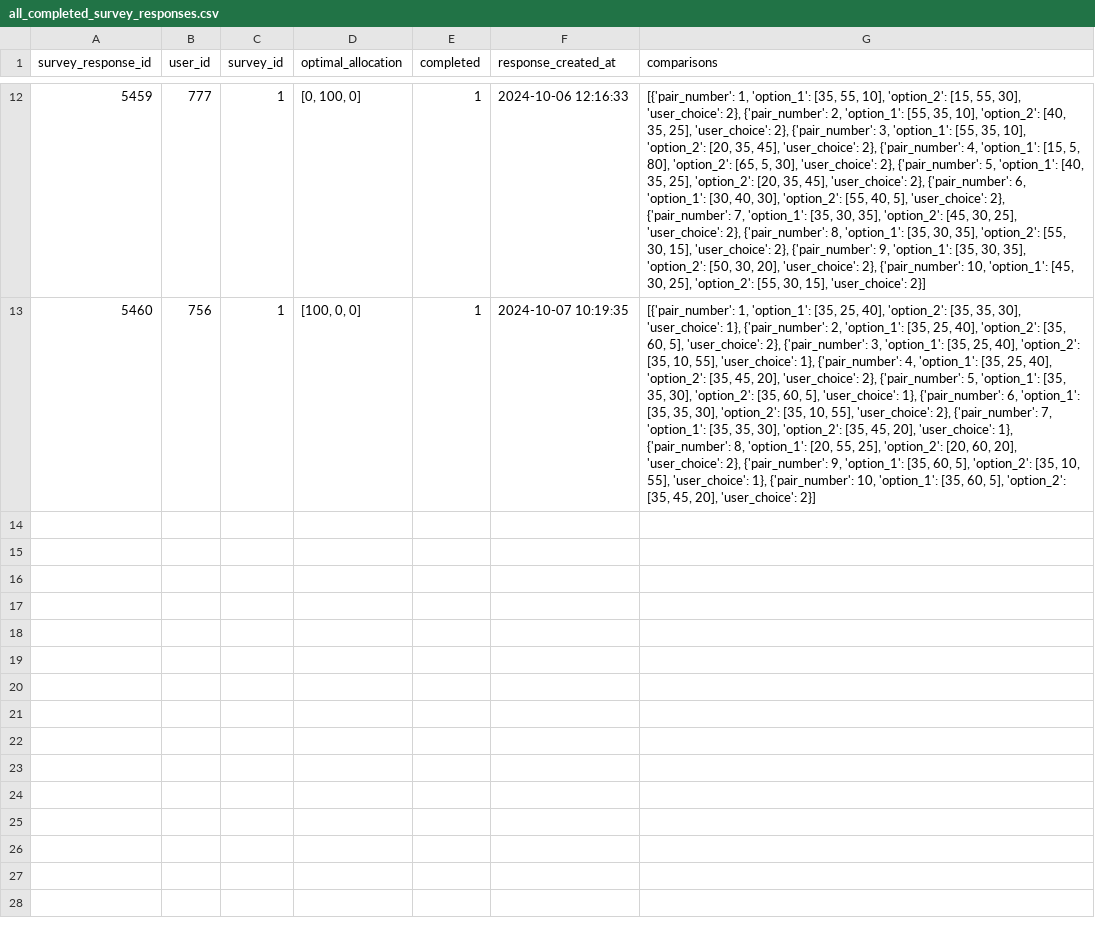
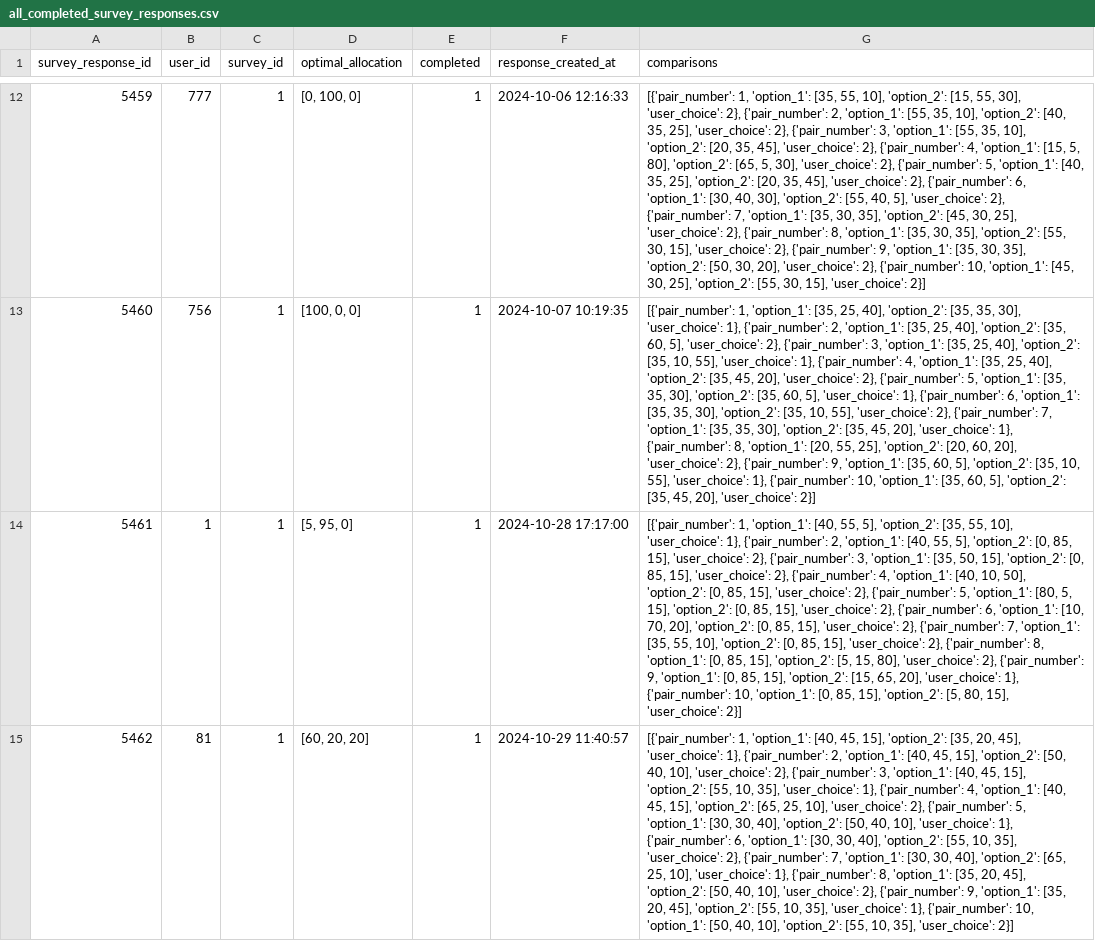
Before and after one commit to ariel-research/budget-survey, a CSV file: data/all_completed_survey_responses.csv, drawn as a sheet; only a part is shown, gaps mark what is left out; the diff covers the shown part only; the diff names each change by its address in the sheet, - before the commit and + after, or states it on an @@ line.

```diff
--- a/data/all_completed_survey_responses.csv
+++ b/data/all_completed_survey_responses.csv
+row 14: 5461 | 1 | 1 | [5, 95, 0] | 1 | 2024-10-28 17:17:00 | [{'pair_number': 1, 'option_1': [40, 55, 5], 'option_2': [35, 55, 10], 'user_choice': 1}, {'pair_number': 2, 'option_1': [40, 55, 5], 'option_2': [0, 85, 15], 'user_choice': 2}, {'pair_number': 3, 'option_1': [35, 50, 15], 'option_2': [0, 85, 15], 'user_choice': 2}, {'pair_number': 4, 'option_1': [40, 10, 50], 'option_2': [0, 85, 15], 'user_choice': 2}, {'pair_number': 5, 'option_1': [80, 5, 15], 'option_2': [0, 85, 15], 'user_choice': 2}, {'pair_number': 6, 'option_1': [10, 70, 20], 'option_2': [0, 85, 15], 'user_choice': 2}, {'pair_number': 7, 'option_1': [35, 55, 10], 'option_2': [0, 85, 15], 'user_choice': 2}, {'pair_number': 8, 'option_1': [0, 85, 15], 'option_2': [5, 15, 80], 'user_choice': 2}, {'pair_number': 9, 'option_1': [0, 85, 15], 'option_2': [15, 65, 20], 'user_choice': 1}, {'pair_number': 10, 'option_1': [0, 85, 15], 'option_2': [5, 80, 15], 'user_choice': 2}]
+row 15: 5462 | 81 | 1 | [60, 20, 20] | 1 | 2024-10-29 11:40:57 | [{'pair_number': 1, 'option_1': [40, 45, 15], 'option_2': [35, 20, 45], 'user_choice': 1}, {'pair_number': 2, 'option_1': [40, 45, 15], 'option_2': [50, 40, 10], 'user_choice': 2}, {'pair_number': 3, 'option_1': [40, 45, 15], 'option_2': [55, 10, 35], 'user_choice': 1}, {'pair_number': 4, 'option_1': [40, 45, 15], 'option_2': [65, 25, 10], 'user_choice': 2}, {'pair_number': 5, 'option_1': [30, 30, 40], 'option_2': [50, 40, 10], 'user_choice': 1}, {'pair_number': 6, 'option_1': [30, 30, 40], 'option_2': [55, 10, 35], 'user_choice': 2}, {'pair_number': 7, 'option_1': [30, 30, 40], 'option_2': [65, 25, 10], 'user_choice': 1}, {'pair_number': 8, 'option_1': [35, 20, 45], 'option_2': [50, 40, 10], 'user_choice': 2}, {'pair_number': 9, 'option_1': [35, 20, 45], 'option_2': [55, 10, 35], 'user_choice': 1}, {'pair_number': 10, 'option_1': [50, 40, 10], 'option_2': [55, 10, 35], 'user_choice': 2}]
```
Also changed, not shown: 2 added rows elsewhere in this file, data/summarize_stats_by_survey.csv, data/survey_optimization_stats.csv, 4 other files.
